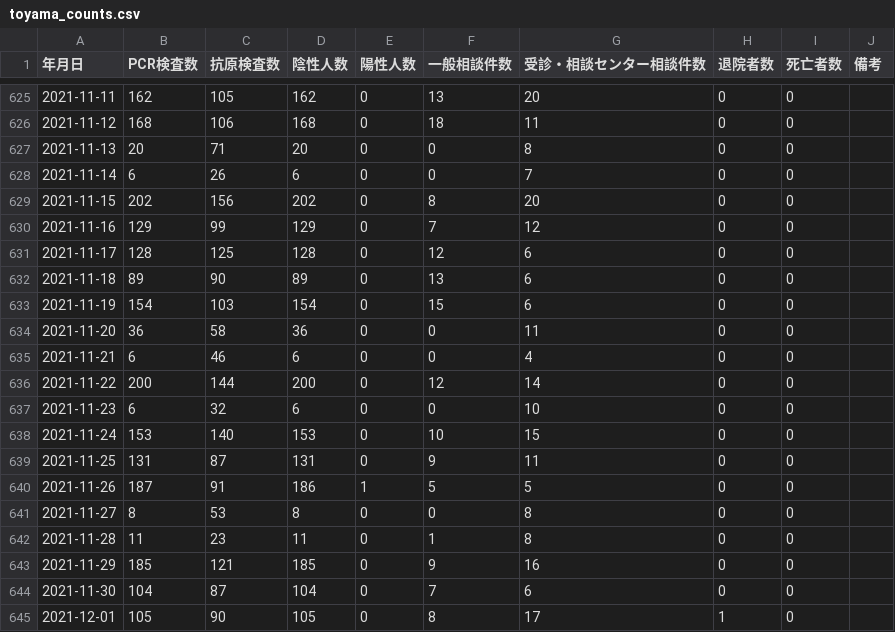
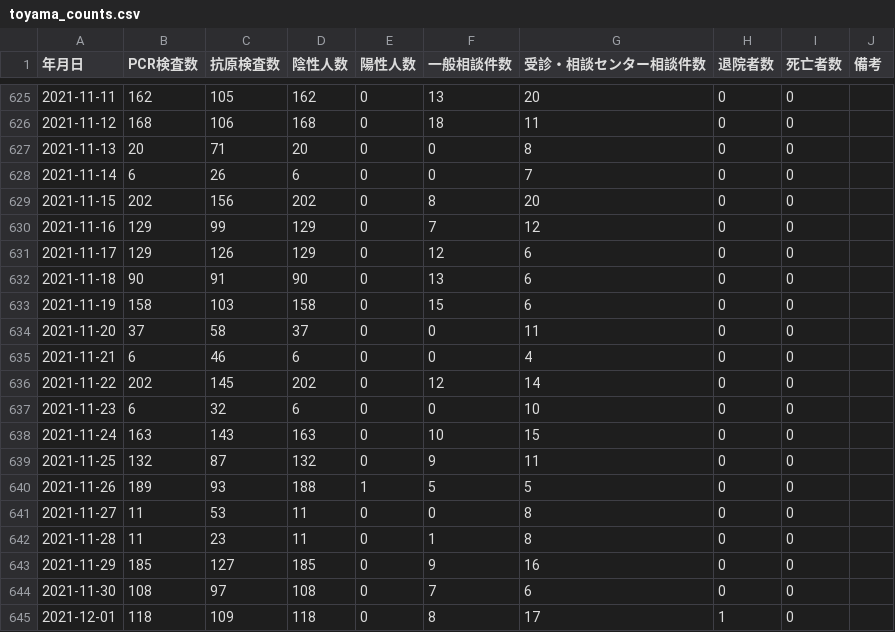
Before and after one commit to terachan0117/covid19-toyama-opendata, a CSV file: data/toyama_counts.csv, drawn as a sheet; only a part is shown, gaps mark what is left out; the diff covers the shown part only.

```diff
--- a/data/toyama_counts.csv
+++ b/data/toyama_counts.csv
@@ -630,16 +630,16 @@
 2021-11-16,129,99,129,0,7,12,0,0,
-2021-11-17,128,125,128,0,12,6,0,0,
-2021-11-18,89,90,89,0,13,6,0,0,
-2021-11-19,154,103,154,0,15,6,0,0,
-2021-11-20,36,58,36,0,0,11,0,0,
+2021-11-17,129,126,129,0,12,6,0,0,
+2021-11-18,90,91,90,0,13,6,0,0,
+2021-11-19,158,103,158,0,15,6,0,0,
+2021-11-20,37,58,37,0,0,11,0,0,
 2021-11-21,6,46,6,0,0,4,0,0,
-2021-11-22,200,144,200,0,12,14,0,0,
+2021-11-22,202,145,202,0,12,14,0,0,
 2021-11-23,6,32,6,0,0,10,0,0,
-2021-11-24,153,140,153,0,10,15,0,0,
-2021-11-25,131,87,131,0,9,11,0,0,
-2021-11-26,187,91,186,1,5,5,0,0,
-2021-11-27,8,53,8,0,0,8,0,0,
+2021-11-24,163,143,163,0,10,15,0,0,
+2021-11-25,132,87,132,0,9,11,0,0,
+2021-11-26,189,93,188,1,5,5,0,0,
+2021-11-27,11,53,11,0,0,8,0,0,
 2021-11-28,11,23,11,0,1,8,0,0,
-2021-11-29,185,121,185,0,9,16,0,0,
-2021-11-30,104,87,104,0,7,6,0,0,
-2021-12-01,105,90,105,0,8,17,1,0,
+2021-11-29,185,127,185,0,9,16,0,0,
+2021-11-30,108,97,108,0,7,6,0,0,
+2021-12-01,118,109,118,0,8,17,1,0,
```
Also changed, not shown: 1 added row and 18 edited cells elsewhere in this file, data/160008_toyama_covid19_antigen_test_people.csv, data/160008_toyama_covid19_call_center.csv, 5 other files.
